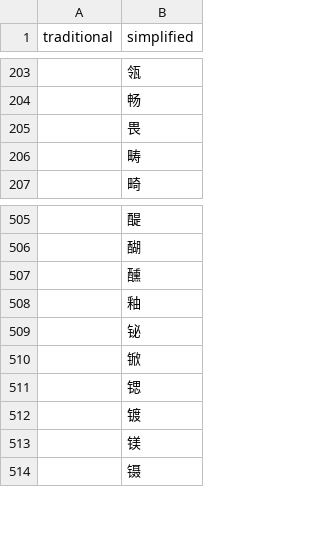
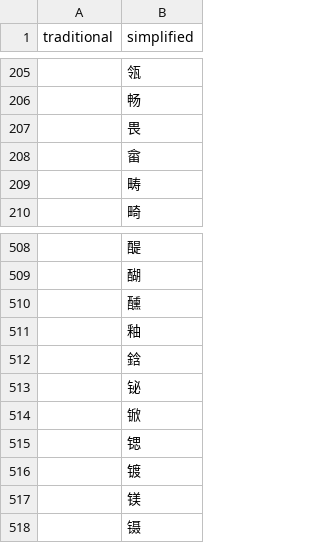
Before and after one commit to artxgj/chinese-study, a CSV file: twitter/trad-simplified/hz-traditional-simplified-map-wip.csv, drawn as a sheet; only a part is shown, gaps mark what is left out; the diff covers the shown part only.

```diff
--- a/twitter/trad-simplified/hz-traditional-simplified-map-wip.csv
+++ b/twitter/trad-simplified/hz-traditional-simplified-map-wip.csv
@@ -205,2 +207,3 @@ traditional,simplified
 ,畏
+,畲
 ,畴
@@ -508,2 +511,3 @@ traditional,simplified
 ,釉
+,鋡
 ,铋
```
Also changed, not shown: 18 added rows elsewhere in this file, twitter/trad-simplified/twitter-accounts-hz-simplified-characters.csv, twitter/trad-simplified/twitter-accounts-hz-trad-characters.csv.
